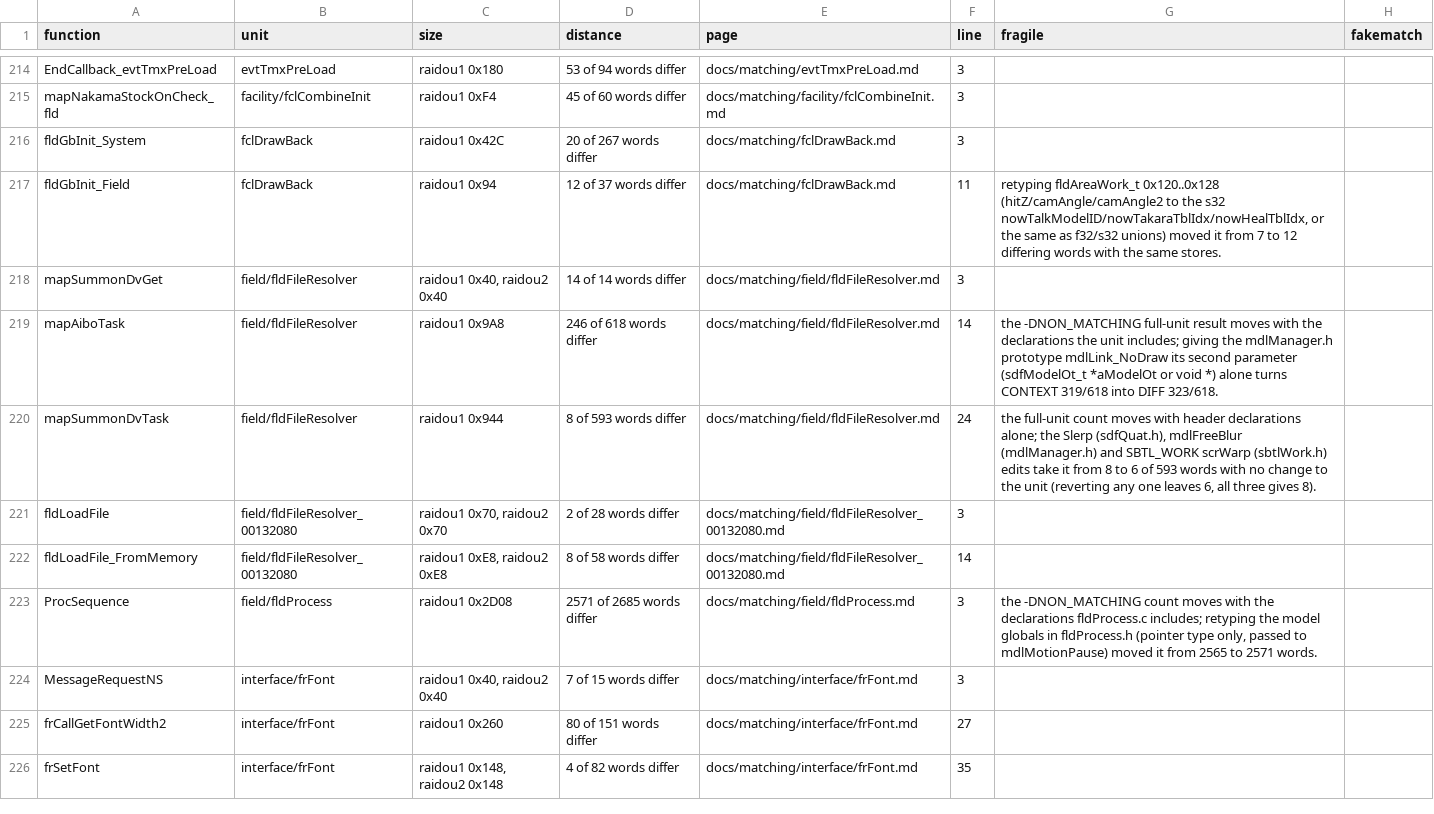
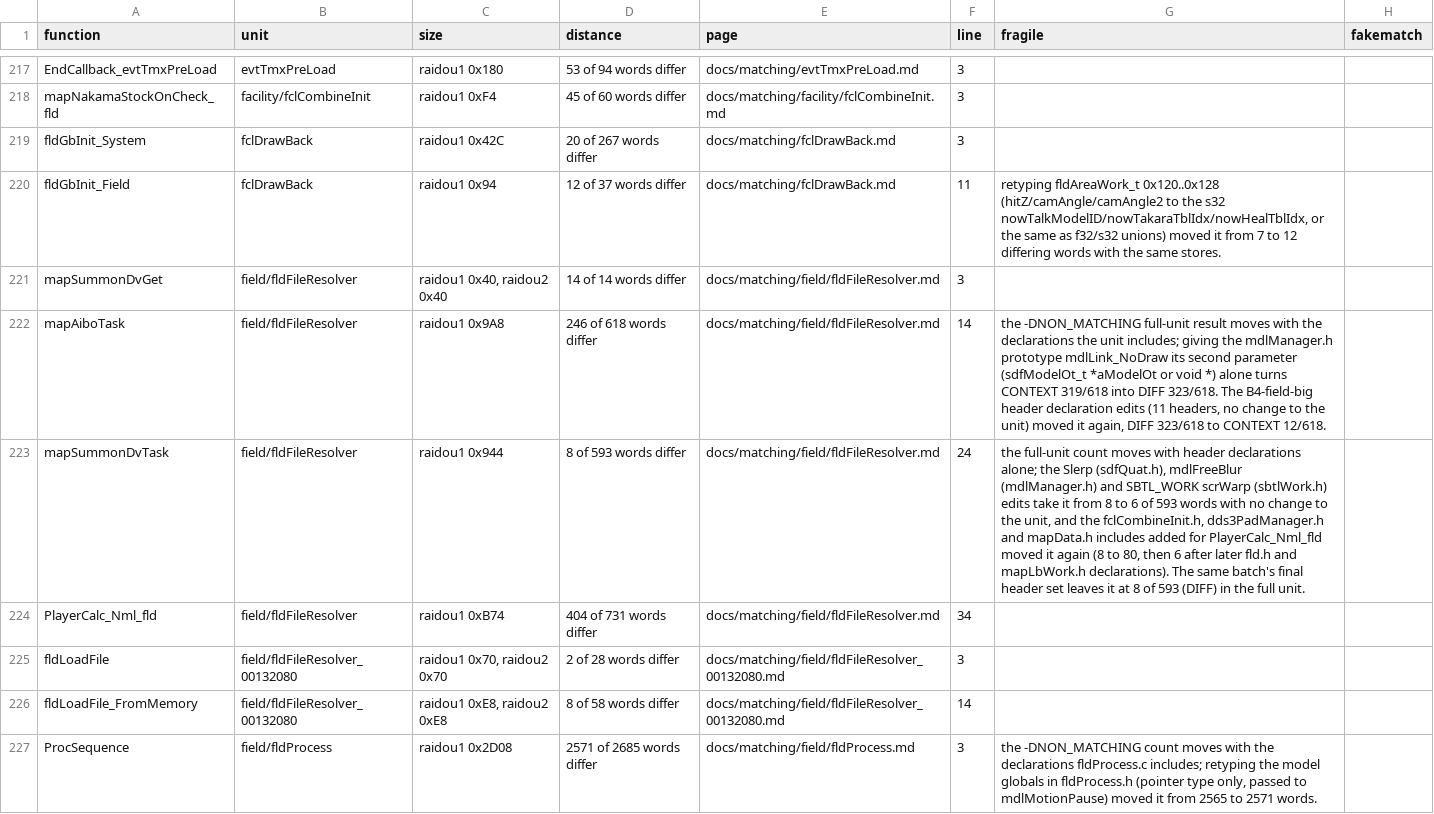
Before and after one commit to Megami-Decomps/raidou-decomp, a TSV file: docs/matching/INDEX.tsv, drawn as a sheet; only a part is shown, gaps mark what is left out; the shorter side is filled out with more unchanged rows; the diff covers the shown part only.

Commit message:
Add B4-field-big batch (5 non-matching)

```diff
--- a/docs/matching/INDEX.tsv
+++ b/docs/matching/INDEX.tsv
@@ -218,4 +221,5 @@ fldGbInit_Field	fclDrawBack	raidou1 0x94	12 of 37 words differ	docs/matching/fcl
 mapSummonDvGet	field/fldFileResolver	raidou1 0x40, raidou2 0x40	14 of 14 words differ	docs/matching/field/fldFileResolver.md	3		
-mapAiboTask	field/fldFileResolver	raidou1 0x9A8	246 of 618 words differ	docs/matching/field/fldFileResolver.md	14	the -DNON_MATCHING full-unit result moves with the declarations the unit includes; giving the mdlManager.h prototype mdlLink_NoDraw its second parameter (sdfModelOt_t *aModelOt or void *) alone turns CONTEXT 319/618 into DIFF 323/618.	
-mapSummonDvTask	field/fldFileResolver	raidou1 0x944	8 of 593 words differ	docs/matching/field/fldFileResolver.md	24	the full-unit count moves with header declarations alone; the Slerp (sdfQuat.h), mdlFreeBlur (mdlManager.h) and SBTL_WORK scrWarp (sbtlWork.h) edits take it from 8 to 6 of 593 words with no change to the unit (reverting any one leaves 6, all three gives 8).	
+mapAiboTask	field/fldFileResolver	raidou1 0x9A8	246 of 618 words differ	docs/matching/field/fldFileResolver.md	14	the -DNON_MATCHING full-unit result moves with the declarations the unit includes; giving the mdlManager.h prototype mdlLink_NoDraw its second parameter (sdfModelOt_t *aModelOt or void *) alone turns CONTEXT 319/618 into DIFF 323/618. The B4-field-big header declaration edits (11 headers, no change to the unit) moved it again, DIFF 323/618 to CONTEXT 12/618.	
+mapSummonDvTask	field/fldFileResolver	raidou1 0x944	8 of 593 words differ	docs/matching/field/fldFileResolver.md	24	the full-unit count moves with header declarations alone; the Slerp (sdfQuat.h), mdlFreeBlur (mdlManager.h) and SBTL_WORK scrWarp (sbtlWork.h) edits take it from 8 to 6 of 593 words with no change to the unit, and the fclCombineInit.h, dds3PadManager.h and mapData.h includes added for PlayerCalc_Nml_fld moved it again (8 to 80, then 6 after later fld.h and mapLbWork.h declarations). The same batch's final header set leaves it at 8 of 593 (DIFF) in the full unit.	
+PlayerCalc_Nml_fld	field/fldFileResolver	raidou1 0xB74	404 of 731 words differ	docs/matching/field/fldFileResolver.md	34		
 fldLoadFile	field/fldFileResolver_00132080	raidou1 0x70, raidou2 0x70	2 of 28 words differ	docs/matching/field/fldFileResolver_00132080.md	3		
```
Also changed, not shown: 4 added rows and 5 edited cells elsewhere in this file, config/xgame/r1_r2_data_pairs.tsv, 35 other files.
